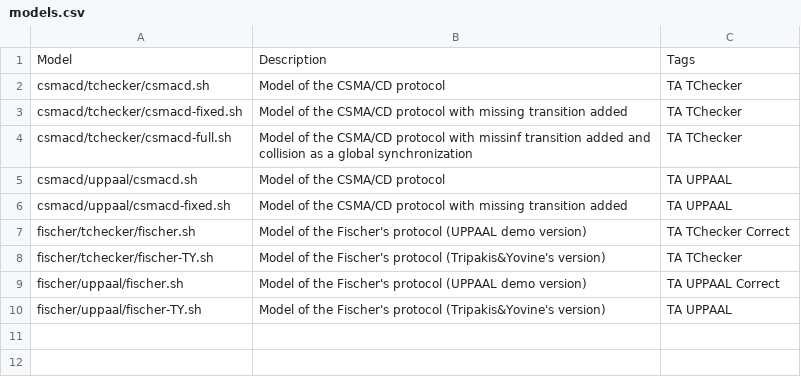
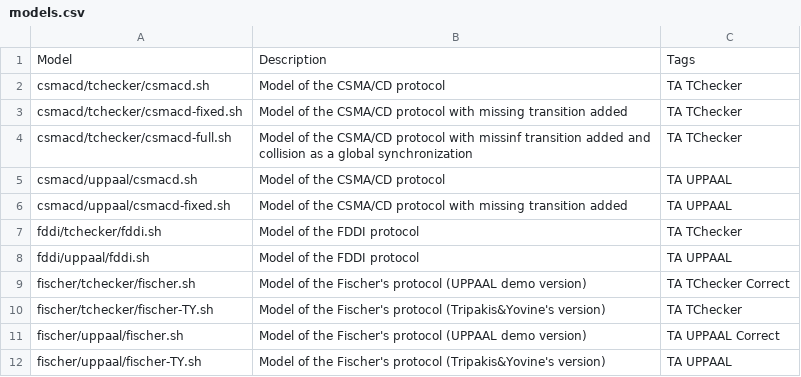
Before and after one commit to ticktac-project/benchmarks, a CSV file: models.csv, drawn as a sheet; the diff names each change by its address in the sheet, - before the commit and + after, or states it on an @@ line.

Commit message:
Added models of the FDDI protocol

```diff
--- a/models.csv
+++ b/models.csv
+row 7: fddi/tchecker/fddi.sh | Model of the FDDI protocol | TA TChecker
+row 8: fddi/uppaal/fddi.sh | Model of the FDDI protocol | TA UPPAAL
```
Also changed, not shown: 5 other files.
